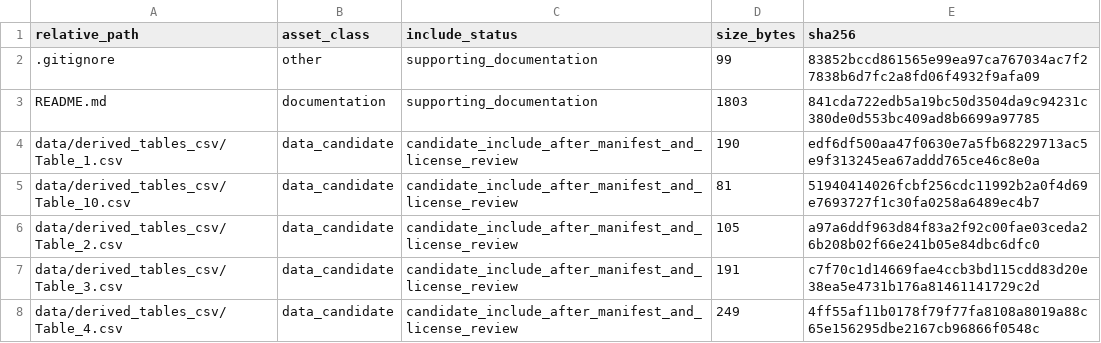
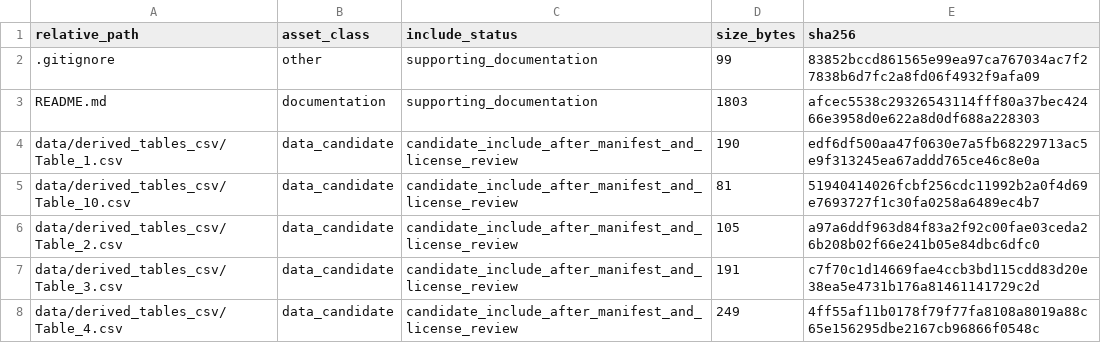
Before and after one commit to dlevinson/paper-2014-01-hot-or-not-driver-elasticity-to-price-on-the-mnpass-hot-lanes, a CSV file: PACKAGE_MANIFEST.csv, drawn as a sheet; only a part is shown.

Commit message:
Initial local package snapshot

```diff
--- a/PACKAGE_MANIFEST.csv
+++ b/PACKAGE_MANIFEST.csv
@@ -2,3 +2,3 @@ relative_path,asset_class,include_status,size_bytes,sha256
 .gitignore,other,supporting_documentation,99,83852bccd861565e99ea97ca767034ac7f27838b6d7fc2a8fd06f4932f9afa09
-README.md,documentation,supporting_documentation,1803,841cda722edb5a19bc50d3504da9c94231c380de0d553bc409ad8b6699a97785
+README.md,documentation,supporting_documentation,1803,afcec5538c29326543114fff80a37bec42466e3958d0e622a8d0df688a228303
 data/derived_tables_csv/Table_1.csv,data_candidate,candidate_include_after_manifest_and_license_review,190,edf6df500aa47f0630e7a5fb68229713ac5e9f313245ea67addd765ce46c8e0a
```
Also changed, not shown: 3 other files.
